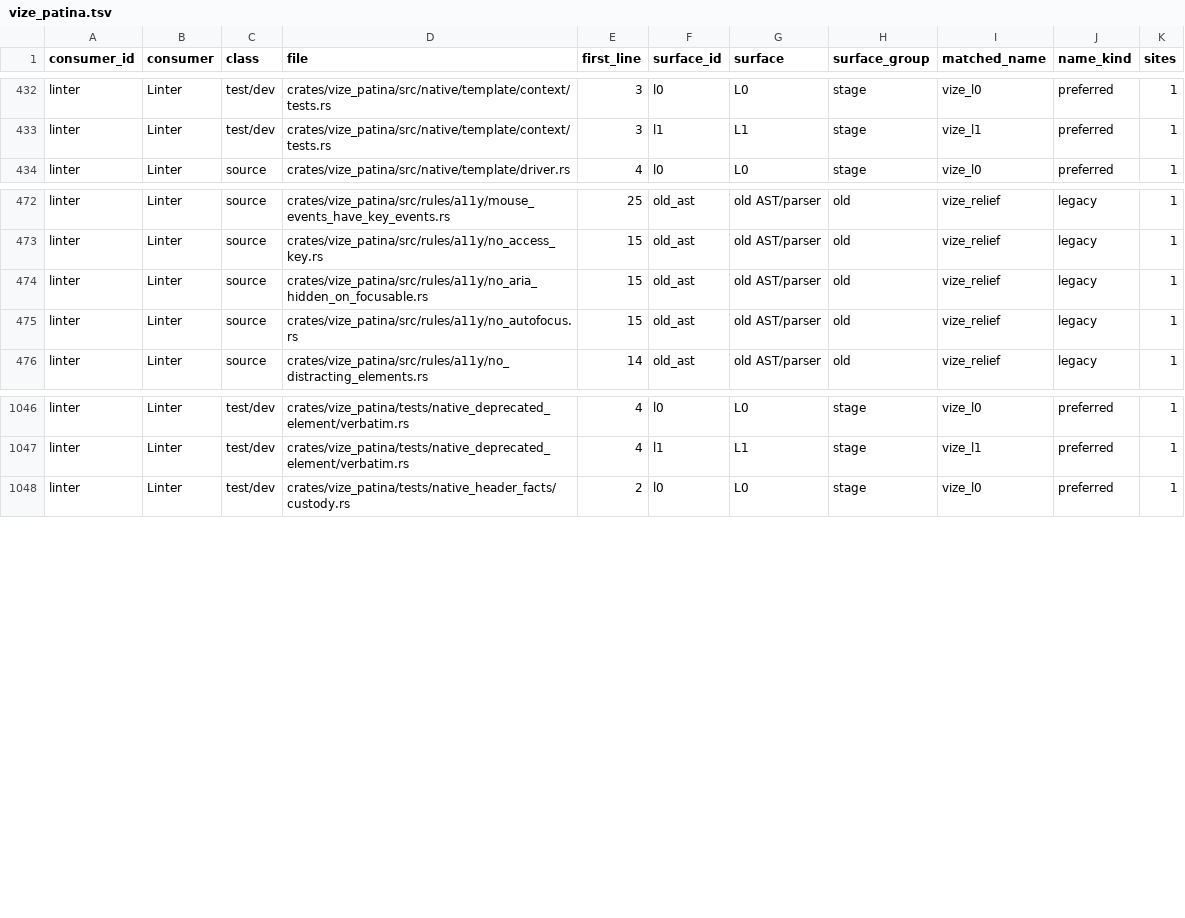
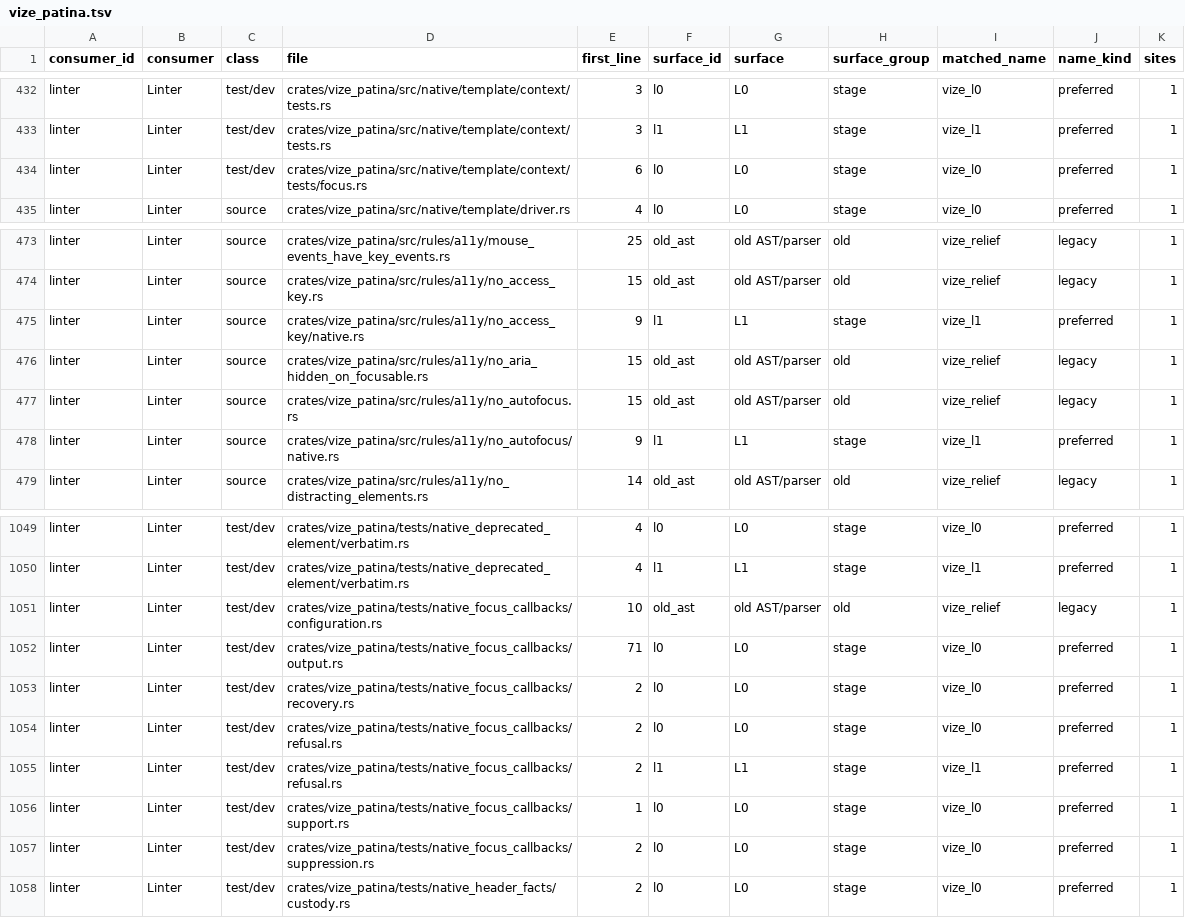
Before and after one commit to Hebilicious/vize, a TSV file: docs/davinci/plan/consumer-migration-surfaces/linter/vize_patina.tsv, drawn as a sheet; only a part is shown, gaps mark what is left out.

Commit message:
feat(patina): provide native focus attribute callbacks (#7798)
* test(patina): compare native focus observations to current authority

* feat(patina): provide concrete native focus callbacks

* test(patina): compare complete native focus metadata

* chore(patina): refresh native focus consumer surface

```diff
--- a/docs/davinci/plan/consumer-migration-surfaces/linter/vize_patina.tsv
+++ b/docs/davinci/plan/consumer-migration-surfaces/linter/vize_patina.tsv
@@ -433,2 +433,3 @@ linter	Linter	test/dev	crates/vize_patina/src/native/template/context/tests.rs	3
 linter	Linter	test/dev	crates/vize_patina/src/native/template/context/tests.rs	3	l1	L1	stage	vize_l1	preferred	1
+linter	Linter	test/dev	crates/vize_patina/src/native/template/context/tests/focus.rs	6	l0	L0	stage	vize_l0	preferred	1
 linter	Linter	source	crates/vize_patina/src/native/template/driver.rs	4	l0	L0	stage	vize_l0	preferred	1
@@ -473,4 +474,6 @@ linter	Linter	source	crates/vize_patina/src/rules/a11y/mouse_events_have_key_eve
 linter	Linter	source	crates/vize_patina/src/rules/a11y/no_access_key.rs	15	old_ast	old AST/parser	old	vize_relief	legacy	1
+linter	Linter	source	crates/vize_patina/src/rules/a11y/no_access_key/native.rs	9	l1	L1	stage	vize_l1	preferred	1
 linter	Linter	source	crates/vize_patina/src/rules/a11y/no_aria_hidden_on_focusable.rs	15	old_ast	old AST/parser	old	vize_relief	legacy	1
 linter	Linter	source	crates/vize_patina/src/rules/a11y/no_autofocus.rs	15	old_ast	old AST/parser	old	vize_relief	legacy	1
+linter	Linter	source	crates/vize_patina/src/rules/a11y/no_autofocus/native.rs	9	l1	L1	stage	vize_l1	preferred	1
 linter	Linter	source	crates/vize_patina/src/rules/a11y/no_distracting_elements.rs	14	old_ast	old AST/parser	old	vize_relief	legacy	1
@@ -1047,2 +1050,9 @@ linter	Linter	test/dev	crates/vize_patina/tests/native_deprecated_element/verbat
 linter	Linter	test/dev	crates/vize_patina/tests/native_deprecated_element/verbatim.rs	4	l1	L1	stage	vize_l1	preferred	1
+linter	Linter	test/dev	crates/vize_patina/tests/native_focus_callbacks/configuration.rs	10	old_ast	old AST/parser	old	vize_relief	legacy	1
+linter	Linter	test/dev	crates/vize_patina/tests/native_focus_callbacks/output.rs	71	l0	L0	stage	vize_l0	preferred	1
+linter	Linter	test/dev	crates/vize_patina/tests/native_focus_callbacks/recovery.rs	2	l0	L0	stage	vize_l0	preferred	1
+linter	Linter	test/dev	crates/vize_patina/tests/native_focus_callbacks/refusal.rs	2	l0	L0	stage	vize_l0	preferred	1
+linter	Linter	test/dev	crates/vize_patina/tests/native_focus_callbacks/refusal.rs	2	l1	L1	stage	vize_l1	preferred	1
+linter	Linter	test/dev	crates/vize_patina/tests/native_focus_callbacks/support.rs	1	l0	L0	stage	vize_l0	preferred	1
+linter	Linter	test/dev	crates/vize_patina/tests/native_focus_callbacks/suppression.rs	2	l0	L0	stage	vize_l0	preferred	1
 linter	Linter	test/dev	crates/vize_patina/tests/native_header_facts/custody.rs	2	l0	L0	stage	vize_l0	preferred	1
```
Also changed, not shown: 25 other files.
